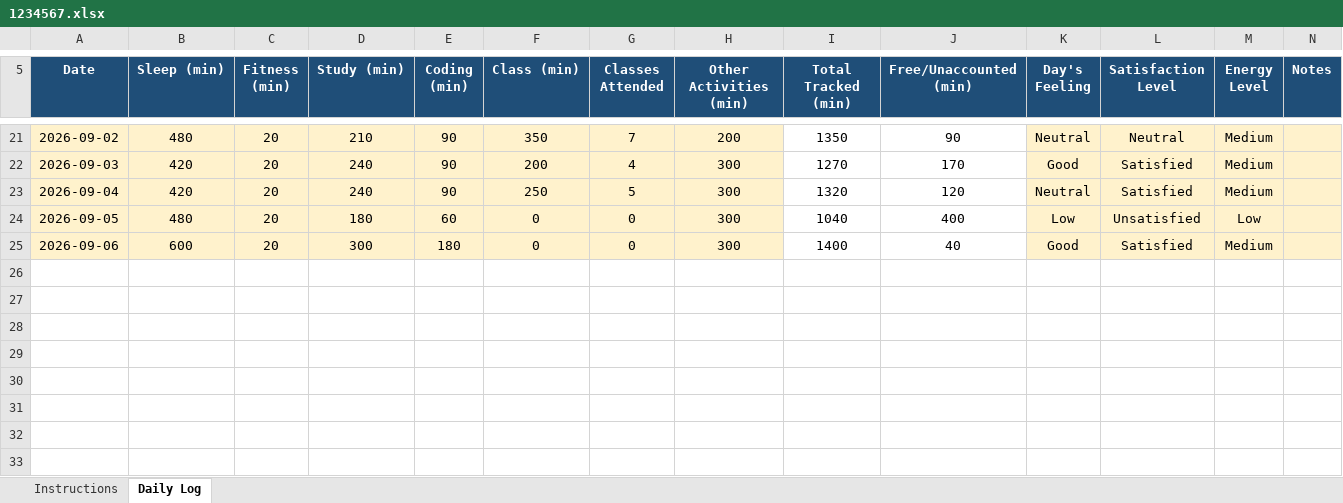
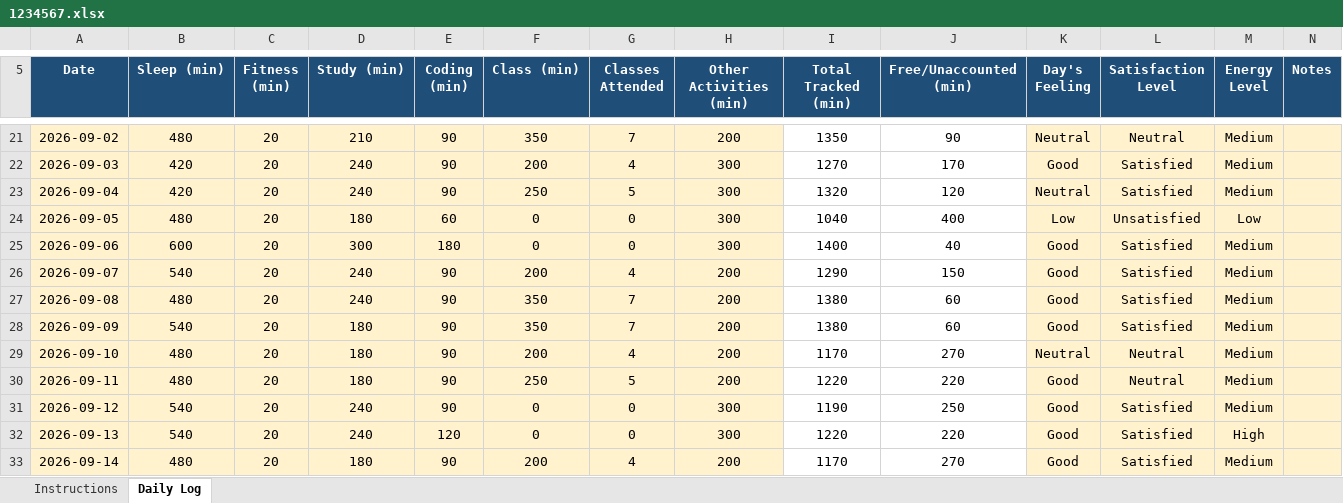
Before and after one commit to himanshu02-web2002/776, an Excel workbook: 1234567.xlsx, sheet Daily Log, drawn as a sheet; only a part is shown, gaps mark what is left out; values as stored, in another font and other column widths than the file's, no borders; conditional formats not drawn; the diff names each change by its address in the sheet, - before the commit and + after, or states it on an @@ line.

Commit message:
done

```diff
--- a/1234567.xlsx (sheet Daily Log)
+++ b/1234567.xlsx (sheet Daily Log)
+row 26: 2026-09-07 | 540 | 20 | 240 | 90 | 200 | 4 | 200 | 1290 | 150 | Good | Satisfied | Medium
+row 27: 2026-09-08 | 480 | 20 | 240 | 90 | 350 | 7 | 200 | 1380 | 60 | Good | Satisfied | Medium
+row 28: 2026-09-09 | 540 | 20 | 180 | 90 | 350 | 7 | 200 | 1380 | 60 | Good | Satisfied | Medium
+row 29: 2026-09-10 | 480 | 20 | 180 | 90 | 200 | 4 | 200 | 1170 | 270 | Neutral | Neutral | Medium
+row 30: 2026-09-11 | 480 | 20 | 180 | 90 | 250 | 5 | 200 | 1220 | 220 | Good | Neutral | Medium
+row 31: 2026-09-12 | 540 | 20 | 240 | 90 | 0 | 0 | 300 | 1190 | 250 | Good | Satisfied | Medium
+row 32: 2026-09-13 | 540 | 20 | 240 | 120 | 0 | 0 | 300 | 1220 | 220 | Good | Satisfied | High
+row 33: 2026-09-14 | 480 | 20 | 180 | 90 | 200 | 4 | 200 | 1170 | 270 | Good | Satisfied | Medium
```
